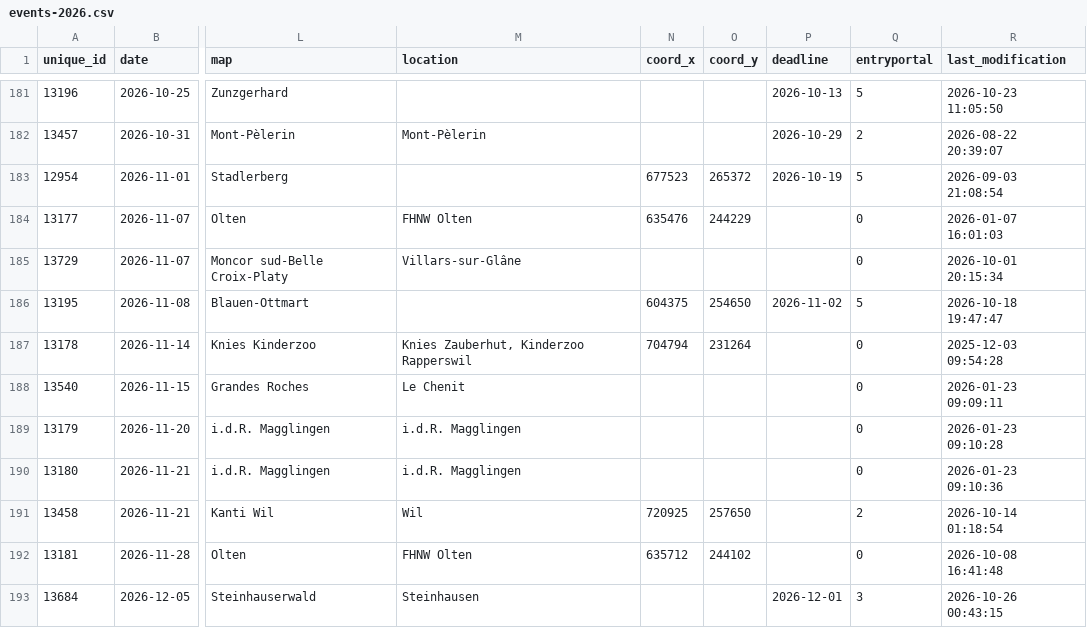
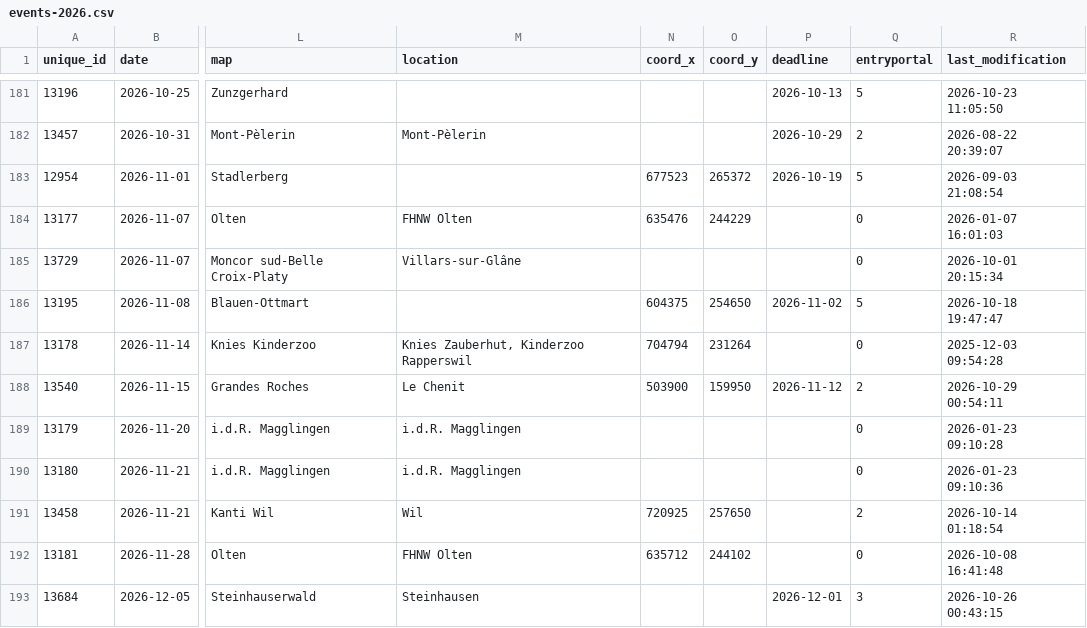
Before and after one commit to fabianHueni/swiss-orienteering-events, a CSV file: public/data/events-2026.csv, drawn as a sheet; only a part is shown, gaps mark what is left out; the diff names each change by its address in the sheet, - before the commit and + after, or states it on an @@ line.

```diff
--- a/public/data/events-2026.csv
+++ b/public/data/events-2026.csv
-N188 (coord_x): (empty)
+N188 (coord_x): 503900
-O188 (coord_y): (empty)
+O188 (coord_y): 159950
-P188 (deadline): (empty)
+P188 (deadline): 2026-11-12
-Q188 (entryportal): 0
+Q188 (entryportal): 2
-R188 (last_modification): 2026-01-23 09:09:11
+R188 (last_modification): 2026-10-29 00:54:11
```
Also changed, not shown: public/data/events-2027.csv.
